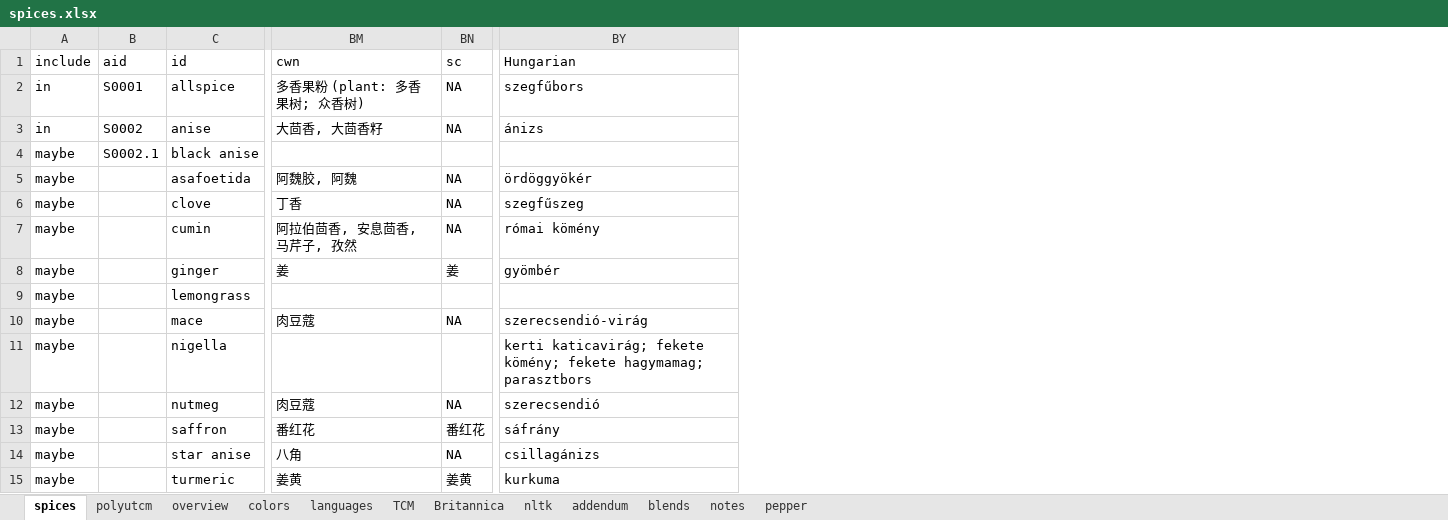
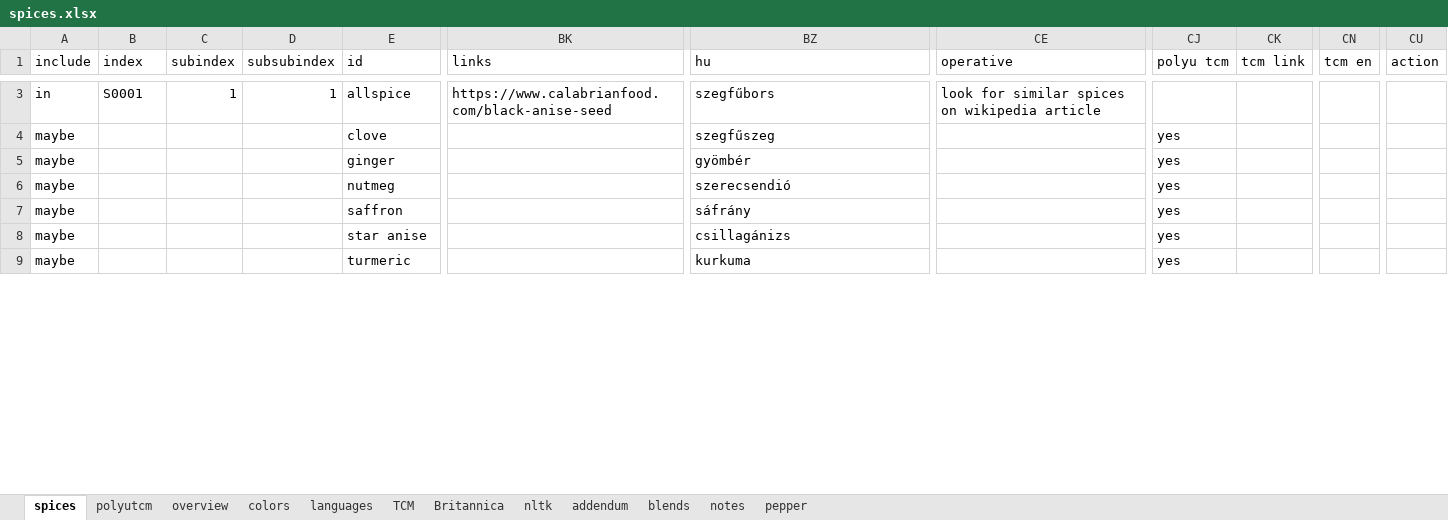
Before and after one commit to partigabor/aromatica-old, an Excel workbook: database/data/spices.xlsx, sheet spices, drawn as a sheet; only a part is shown, gaps mark what is left out; values as stored, in another font and other column widths than the file's, no cell formats; conditional formats and table styles not drawn; removed rows and columns are numbered as before the commit, all else as after; rows hold the shown columns only; the diff covers the shown part only; the diff names each change by its address in the sheet, - before the commit and + after, or states it on an @@ line.

Commit message:
cleaning data

```diff
--- a/database/data/spices.xlsx (sheet spices)
+++ b/database/data/spices.xlsx (sheet spices)
+column C (subindex), row 3: 1
+column D (subsubindex), row 3: 1
+column BK (links), row 3: https://www.calabrianfood.com/black-anise-seed
-column BM (cwn), row 2: 多香果粉 (plant: 多香果树; 众香树); row 6: 丁香; row 8: 姜; rows 12-15: 肉豆蔻 | 番红花 | 八角 | 姜黄
-column BN (sc), row 2: NA; row 6: NA; row 8: 姜; rows 12-15: NA | 番红花 | NA | 姜黄
+column CE (operative), row 3: look for similar spices on wikipedia article
+column CJ (polyu tcm), rows 4-9: all yes
+column CK (tcm link), empty
+column CN (tcm en), empty
+column CU (action), empty
-B1: aid
+B1: index
-BZ1: Hungarian
+BZ1: hu
-row 3: in | S0002 | anise | 大茴香, 大茴香籽 | NA | ánizs
-row 4: maybe | S0002.1 | black anise
@@ row 5 moved to row 11: maybe @@
@@ row 7 moved to row 12: maybe @@
@@ row 9 moved to row 13: maybe @@
@@ row 10 moved to row 14: maybe @@
@@ row 11 moved to row 15: maybe @@
```
Also changed, not shown: 8 added rows, 5 removed rows, 48 moved rows and 10 edited cells elsewhere in this sheet, cell formats, formulas that keep their value, 3 other files.
